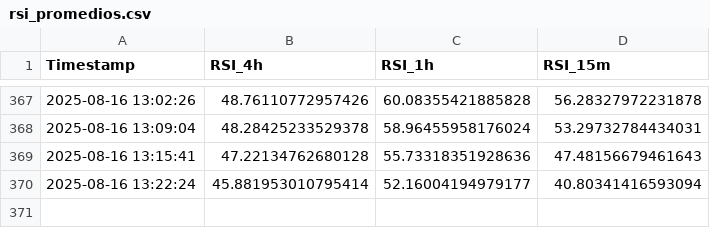
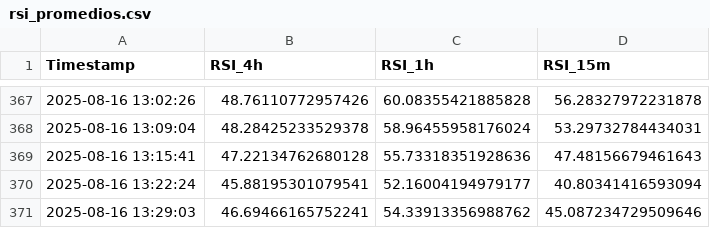
Before and after one commit to felix-zamu/mi_repo_rsi, a CSV file: rsi_promedios.csv, drawn as a sheet; only a part is shown, gaps mark what is left out.

```diff
--- a/rsi_promedios.csv
+++ b/rsi_promedios.csv
@@ -369,2 +369,3 @@ Timestamp,RSI_4h,RSI_1h,RSI_15m
 2025-08-16 13:15:41,47.22134762680128,55.73318351928636,47.48156679461643
-2025-08-16 13:22:24,45.881953010795414,52.16004194979177,40.80341416593094
+2025-08-16 13:22:24,45.88195301079541,52.16004194979177,40.80341416593094
+2025-08-16 13:29:03,46.69466165752241,54.33913356988762,45.087234729509646
```
Also changed, not shown: 2 other files.
